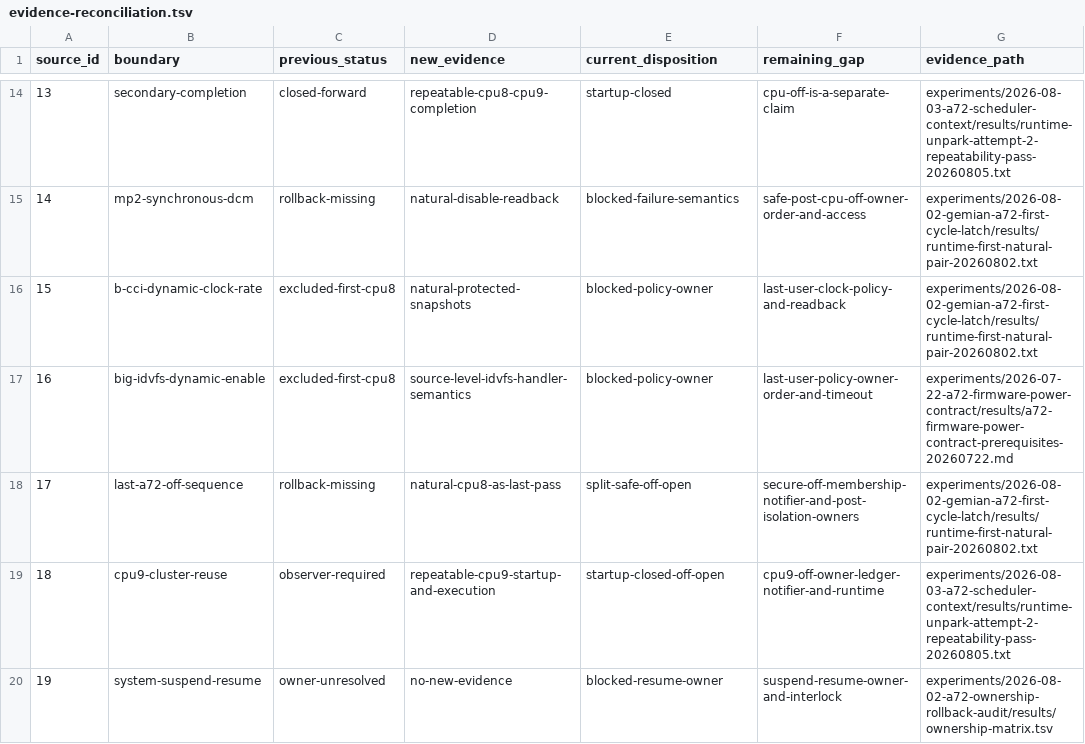
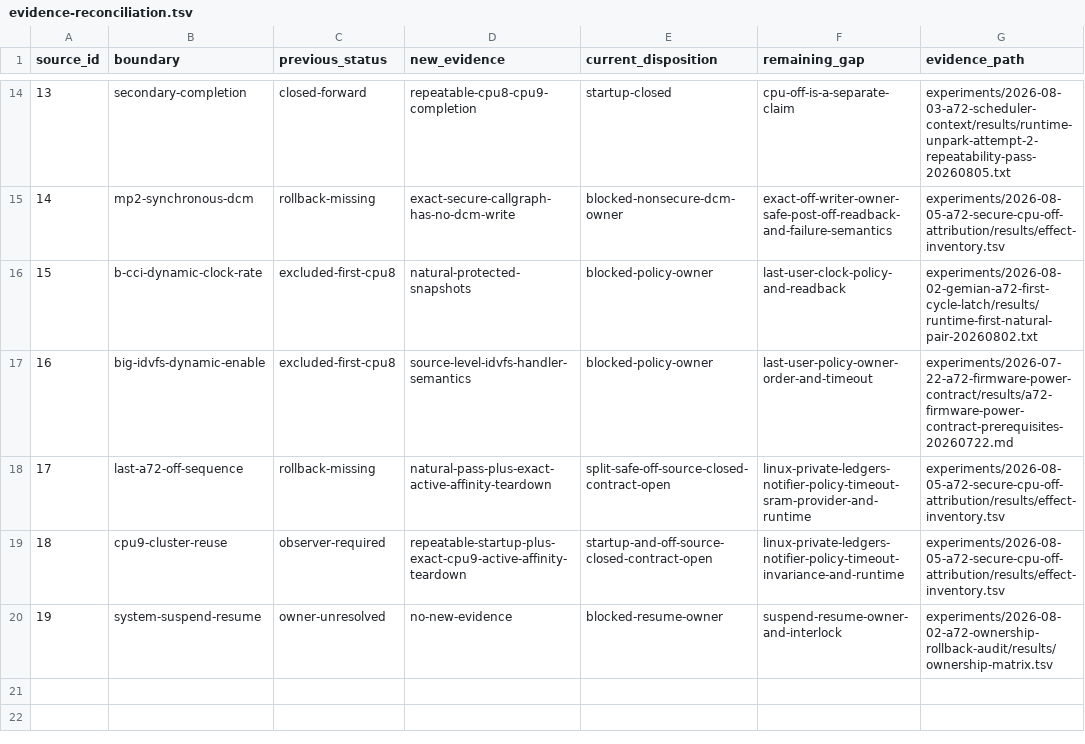
Before and after one commit to ixoo/gemini-pda-mainline, a TSV file: experiments/2026-08-05-a72-safe-off-ownership-contract/results/evidence-reconciliation.tsv, drawn as a sheet; only a part is shown, gaps mark what is left out; the diff covers the shown part only.

```diff
--- a/experiments/2026-08-05-a72-safe-off-ownership-contract/results/evidence-reconciliation.tsv
+++ b/experiments/2026-08-05-a72-safe-off-ownership-contract/results/evidence-reconciliation.tsv
@@ -14,7 +14,7 @@ source_id	boundary	previous_status	new_evidence	current_disposition	remaining_ga
 13	secondary-completion	closed-forward	repeatable-cpu8-cpu9-completion	startup-closed	cpu-off-is-a-separate-claim	experiments/2026-08-03-a72-scheduler-context/results/runtime-unpark-attempt-2-repeatability-pass-20260805.txt
-14	mp2-synchronous-dcm	rollback-missing	natural-disable-readback	blocked-failure-semantics	safe-post-cpu-off-owner-order-and-access	experiments/2026-08-02-gemian-a72-first-cycle-latch/results/runtime-first-natural-pair-20260802.txt
+14	mp2-synchronous-dcm	rollback-missing	exact-secure-callgraph-has-no-dcm-write	blocked-nonsecure-dcm-owner	exact-off-writer-owner-safe-post-off-readback-and-failure-semantics	experiments/2026-08-05-a72-secure-cpu-off-attribution/results/effect-inventory.tsv
 15	b-cci-dynamic-clock-rate	excluded-first-cpu8	natural-protected-snapshots	blocked-policy-owner	last-user-clock-policy-and-readback	experiments/2026-08-02-gemian-a72-first-cycle-latch/results/runtime-first-natural-pair-20260802.txt
 16	big-idvfs-dynamic-enable	excluded-first-cpu8	source-level-idvfs-handler-semantics	blocked-policy-owner	last-user-policy-owner-order-and-timeout	experiments/2026-07-22-a72-firmware-power-contract/results/a72-firmware-power-contract-prerequisites-20260722.md
-17	last-a72-off-sequence	rollback-missing	natural-cpu8-as-last-pass	split-safe-off-open	secure-off-membership-notifier-and-post-isolation-owners	experiments/2026-08-02-gemian-a72-first-cycle-latch/results/runtime-first-natural-pair-20260802.txt
-18	cpu9-cluster-reuse	observer-required	repeatable-cpu9-startup-and-execution	startup-closed-off-open	cpu9-off-owner-ledger-notifier-and-runtime	experiments/2026-08-03-a72-scheduler-context/results/runtime-unpark-attempt-2-repeatability-pass-20260805.txt
+17	last-a72-off-sequence	rollback-missing	natural-pass-plus-exact-active-affinity-teardown	split-safe-off-source-closed-contract-open	linux-private-ledgers-notifier-policy-timeout-sram-provider-and-runtime	experiments/2026-08-05-a72-secure-cpu-off-attribution/results/effect-inventory.tsv
+18	cpu9-cluster-reuse	observer-required	repeatable-startup-plus-exact-cpu9-active-affinity-teardown	startup-and-off-source-closed-contract-open	linux-private-ledgers-notifier-policy-timeout-invariance-and-runtime	experiments/2026-08-05-a72-secure-cpu-off-attribution/results/effect-inventory.tsv
 19	system-suspend-resume	owner-unresolved	no-new-evidence	blocked-resume-owner	suspend-resume-owner-and-interlock	experiments/2026-08-02-a72-ownership-rollback-audit/results/ownership-matrix.tsv
```
Also changed, not shown: 30 edited cells elsewhere in this file, experiments/2026-08-05-a72-safe-off-ownership-contract/results/safe-off-contract.tsv, 14 other files.
